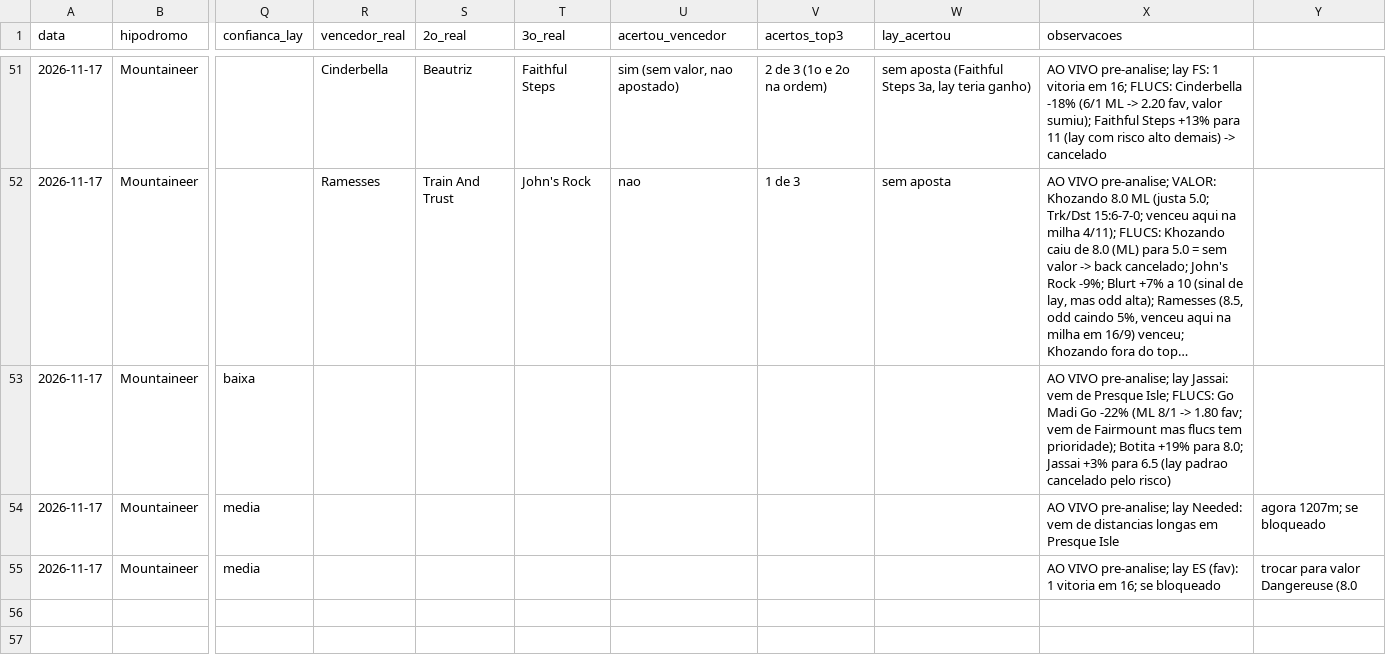
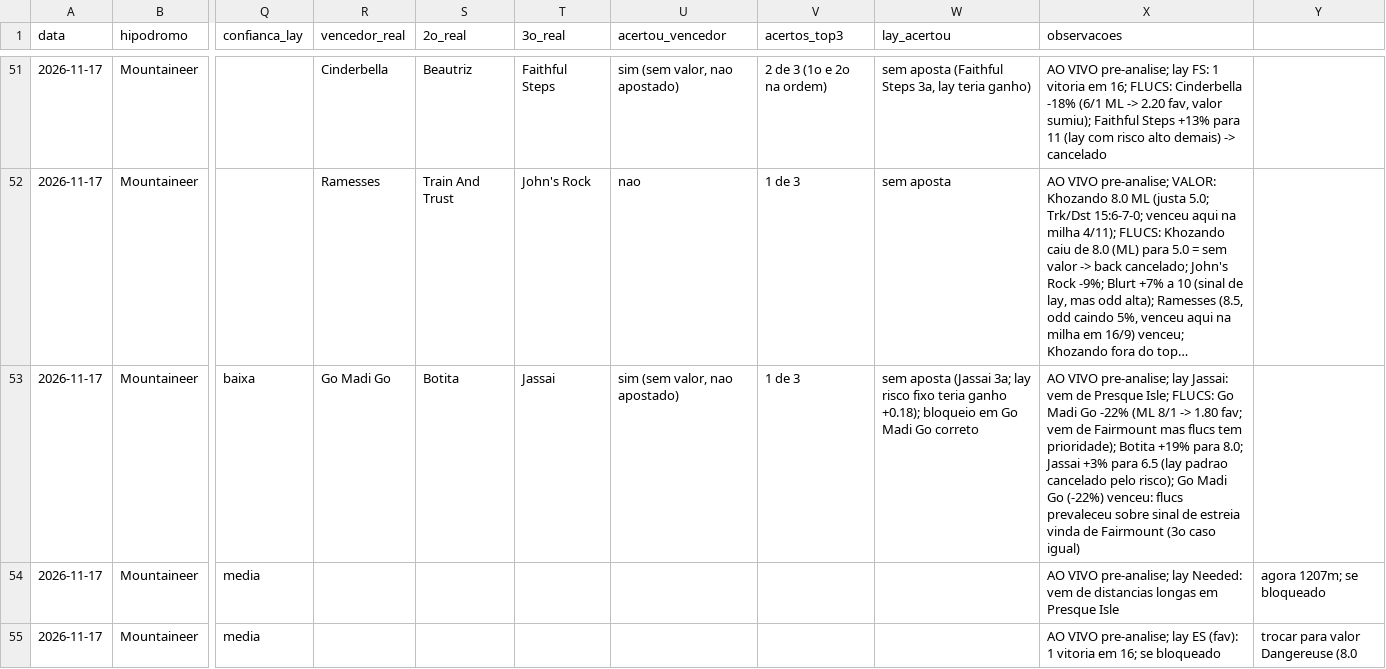
Before and after one commit to vidadeinvestidoresportivo/Analista-Cavalos-2, a CSV file: analista/planilha-acompanhamento.csv, drawn as a sheet; only a part is shown, gaps mark what is left out; long unchanged cells end in …; the diff names each change by its address in the sheet, - before the commit and + after, or states it on an @@ line.

```diff
--- a/analista/planilha-acompanhamento.csv
+++ b/analista/planilha-acompanhamento.csv
-R53 (vencedor_real): (empty)
+R53 (vencedor_real): Go Madi Go
-S53 (2o_real): (empty)
+S53 (2o_real): Botita
-T53 (3o_real): (empty)
+T53 (3o_real): Jassai
-U53 (acertou_vencedor): (empty)
+U53 (acertou_vencedor): sim (sem valor, nao apostado)
-V53 (acertos_top3): (empty)
+V53 (acertos_top3): 1 de 3
-W53 (lay_acertou): (empty)
+W53 (lay_acertou): sem aposta (Jassai 3a; lay risco fixo teria ganho +0.18); bloqueio em Go Madi Go correto
-X53 (observacoes): …cancelado pelo risco)
+X53 (observacoes): …cancelado pelo risco); Go Madi Go (-22%) venceu: flucs prevaleceu sobre sinal de estreia vinda de Fairmount (3o caso igual)
```
